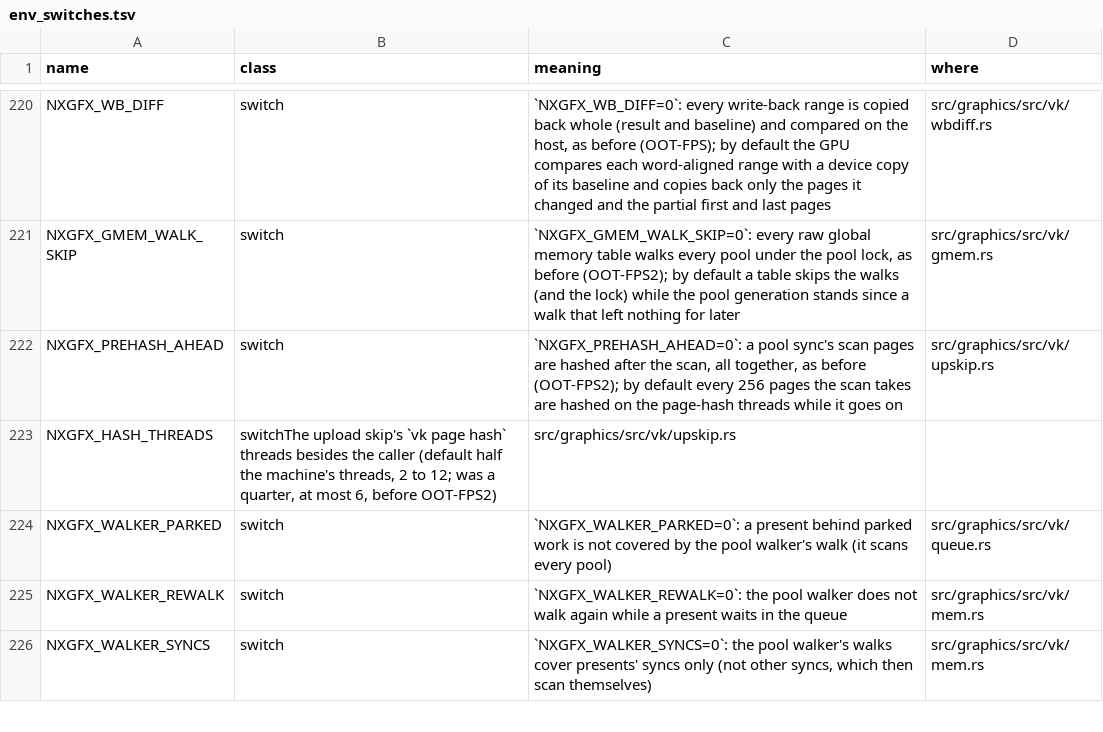
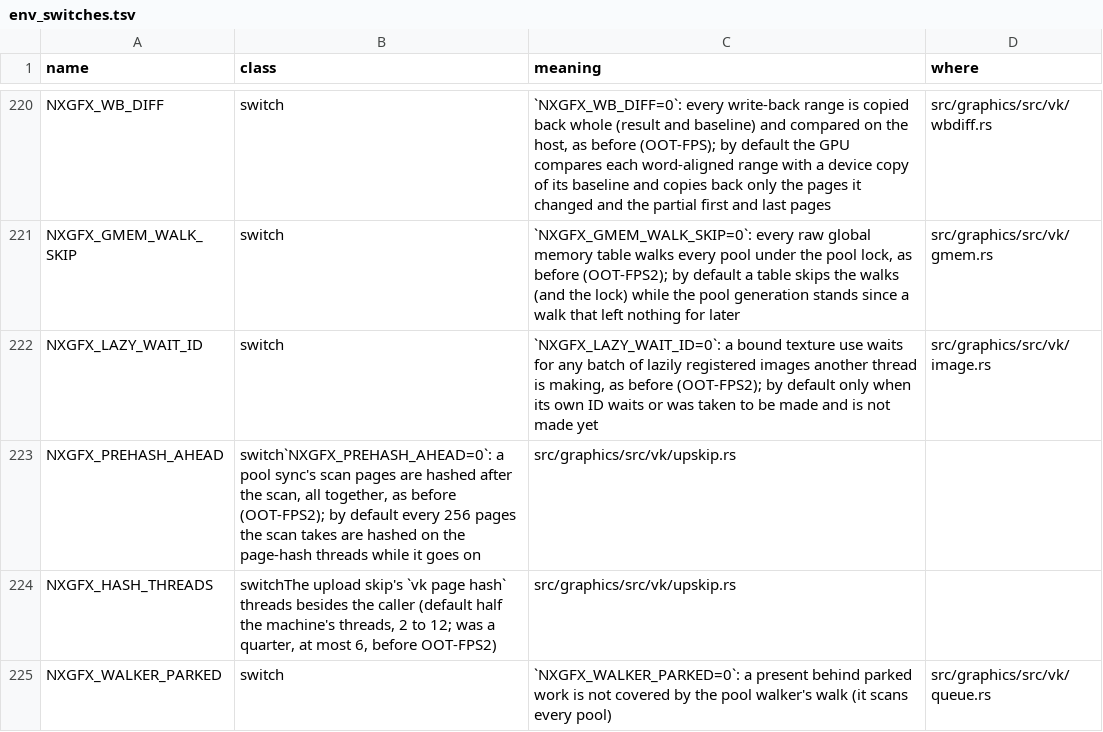
Before and after one commit to ChrisColeTech/nxrs, a TSV file: docs/env_switches.tsv, drawn as a sheet; only a part is shown, gaps mark what is left out; the shorter side is filled out with more unchanged rows.

```diff
--- a/docs/env_switches.tsv
+++ b/docs/env_switches.tsv
@@ -221,3 +221,4 @@ NXGFX_WB_DIFF	switch	`NXGFX_WB_DIFF=0`: every write-back range is copied back wh
 NXGFX_GMEM_WALK_SKIP	switch	`NXGFX_GMEM_WALK_SKIP=0`: every raw global memory table walks every pool under the pool lock, as before (OOT-FPS2); by default a table skips the walks (and the lock) while the pool generation stands since a walk that left nothing for later	src/graphics/src/vk/gmem.rs
-NXGFX_PREHASH_AHEAD	switch	`NXGFX_PREHASH_AHEAD=0`: a pool sync's scan pages are hashed after the scan, all together, as before (OOT-FPS2); by default every 256 pages the scan takes are hashed on the page-hash threads while it goes on	src/graphics/src/vk/upskip.rs
+NXGFX_LAZY_WAIT_ID	switch	`NXGFX_LAZY_WAIT_ID=0`: a bound texture use waits for any batch of lazily registered images another thread is making, as before (OOT-FPS2); by default only when its own ID waits or was taken to be made and is not made yet	src/graphics/src/vk/image.rs
+NXGFX_PREHASH_AHEAD	switch`NXGFX_PREHASH_AHEAD=0`: a pool sync's scan pages are hashed after the scan, all together, as before (OOT-FPS2); by default every 256 pages the scan takes are hashed on the page-hash threads while it goes on	src/graphics/src/vk/upskip.rs
 NXGFX_HASH_THREADS	switchThe upload skip's `vk page hash` threads besides the caller (default half the machine's threads, 2 to 12; was a quarter, at most 6, before OOT-FPS2)	src/graphics/src/vk/upskip.rs
```
Also changed, not shown: 1 other file.
